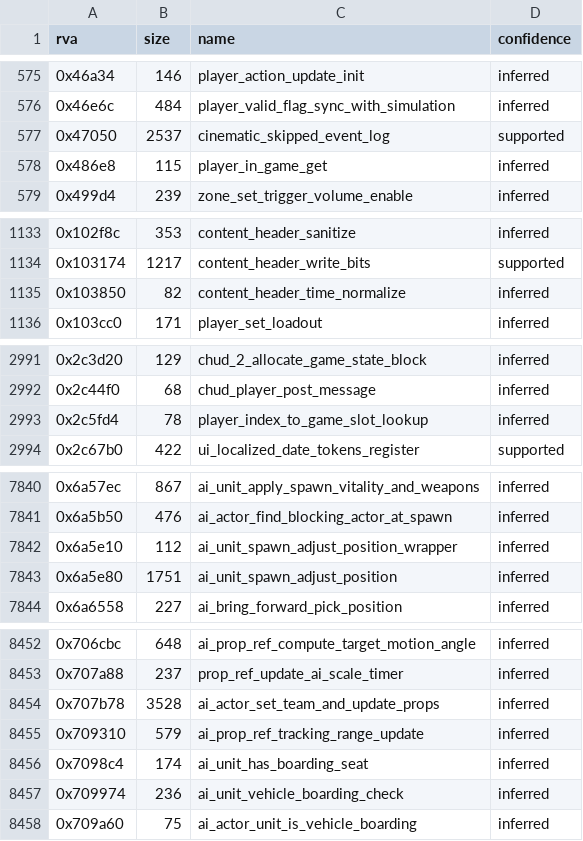
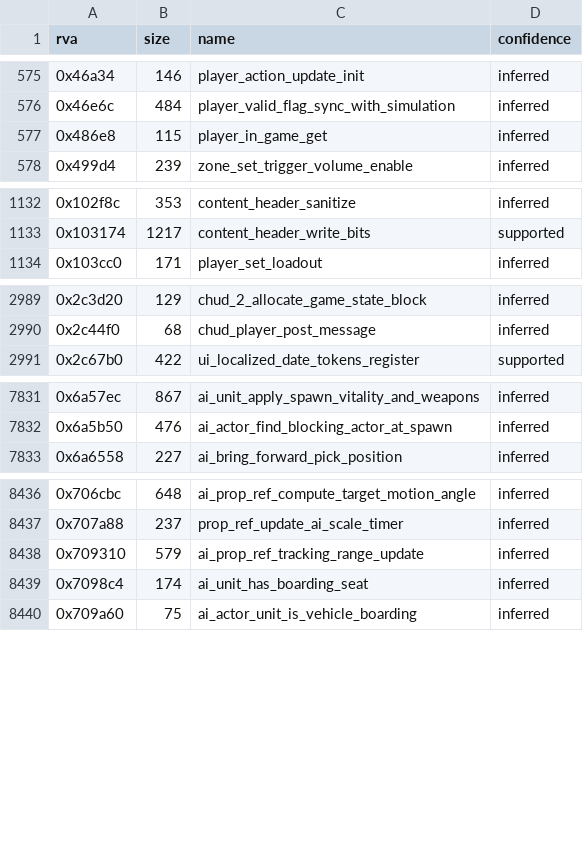
Before and after one commit to Pix3lPirat3/reach-mcc-decomp, a CSV file: symbols/symbols.csv, drawn as a sheet; only a part is shown, gaps mark what is left out; the diff covers the shown part only; the diff names each change by its address in the sheet, - before the commit and + after, or states it on an @@ line.

```diff
--- a/symbols/symbols.csv
+++ b/symbols/symbols.csv
-row 577: 0x47050 | 2537 | cinematic_skipped_event_log | supported
-row 1135: 0x103850 | 82 | content_header_time_normalize | inferred
-row 2993: 0x2c5fd4 | 78 | player_index_to_game_slot_lookup | inferred
-row 7842: 0x6a5e10 | 112 | ai_unit_spawn_adjust_position_wrapper | inferred
-row 7843: 0x6a5e80 | 1751 | ai_unit_spawn_adjust_position | inferred
-row 8454: 0x707b78 | 3528 | ai_actor_set_team_and_update_props | inferred
-row 8457: 0x709974 | 236 | ai_unit_vehicle_boarding_check | inferred
```
Also changed, not shown: 14 removed rows elsewhere in this file, symbols/transfer.csv.
